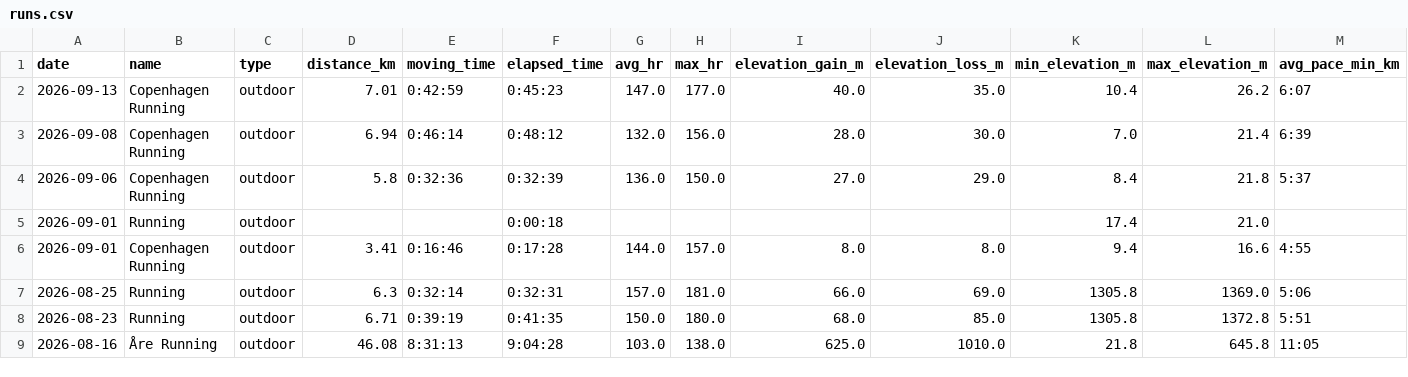
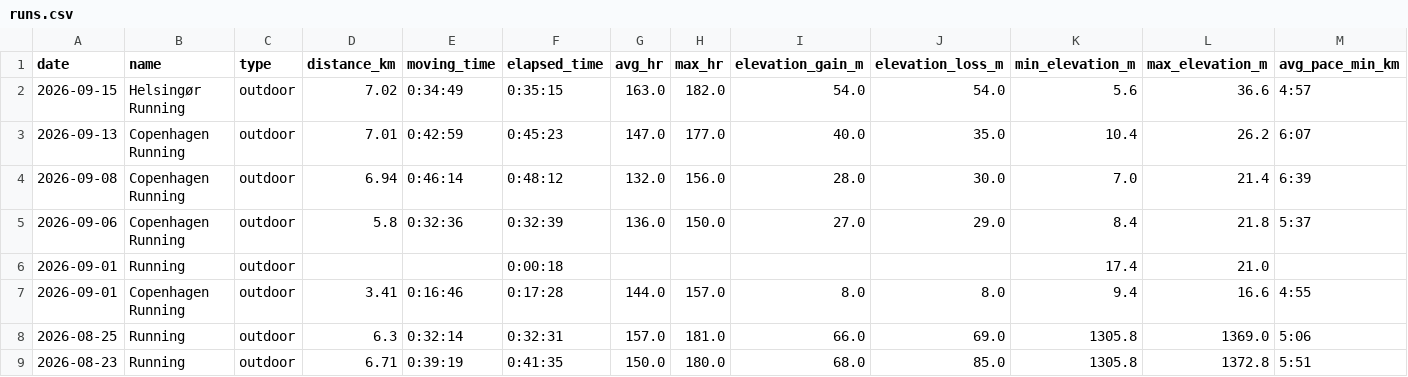
Before and after one commit to ricocousin/FF_Dashboard, a CSV file: runs.csv, drawn as a sheet; only a part is shown; the shorter side is filled out with more unchanged rows; rows hold the shown columns only; the diff names each change by its address in the sheet, - before the commit and + after, or states it on an @@ line.

```diff
--- a/runs.csv
+++ b/runs.csv
+row 2: 2026-09-15 | Helsingør Running | outdoor | 7.02 | 0:34:49 | 0:35:15 | 163.0 | 182.0 | 54.0 | 54.0 | 5.6 | 36.6 | 4:57
```
Also changed, not shown: polar_cardio_load.csv, 5 other files.
